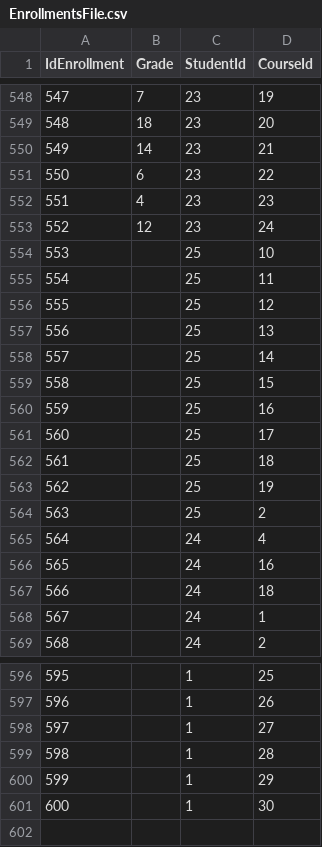
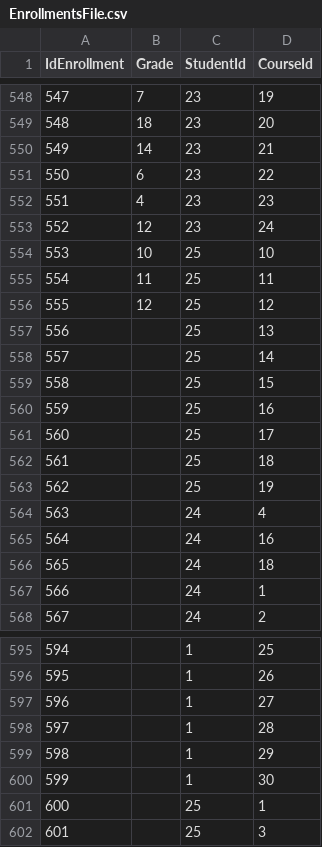
Before and after one commit to NunoVilhenaSantos/School-Project, a CSV file: School Project/bin/Debug/net7.0-windows/XFiles/EnrollmentsFile.csv, drawn as a sheet; only a part is shown, gaps mark what is left out; removed rows and columns are numbered as before the commit, all else as after; the diff names each change by its address in the sheet, - before the commit and + after, or states it on an @@ line.

```diff
--- a/School Project/bin/Debug/net7.0-windows/XFiles/EnrollmentsFile.csv
+++ b/School Project/bin/Debug/net7.0-windows/XFiles/EnrollmentsFile.csv
-B554 (Grade): (empty)
+B554 (Grade): 10
-B555 (Grade): (empty)
+B555 (Grade): 11
-B556 (Grade): (empty)
+B556 (Grade): 12
-row 564: 563 |  | 25 | 2
@@ column A (IdEnrollment) renumbered between rows 564 and 600 @@
+row 601: 600 |  | 25 | 1
+row 602: 601 |  | 25 | 3
```
Also changed, not shown: School Project/bin/Debug/net7.0-windows/XFiles/StudentsFile.csv, School Project/bin/Debug/net7.0-windows/XFiles/TeachersFile.csv, 5 other files.
